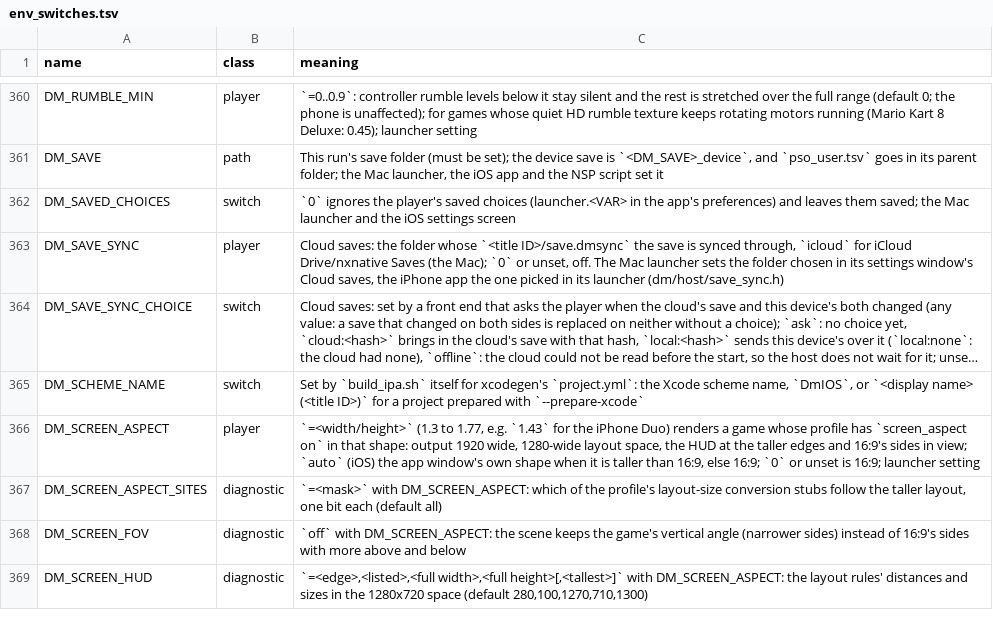
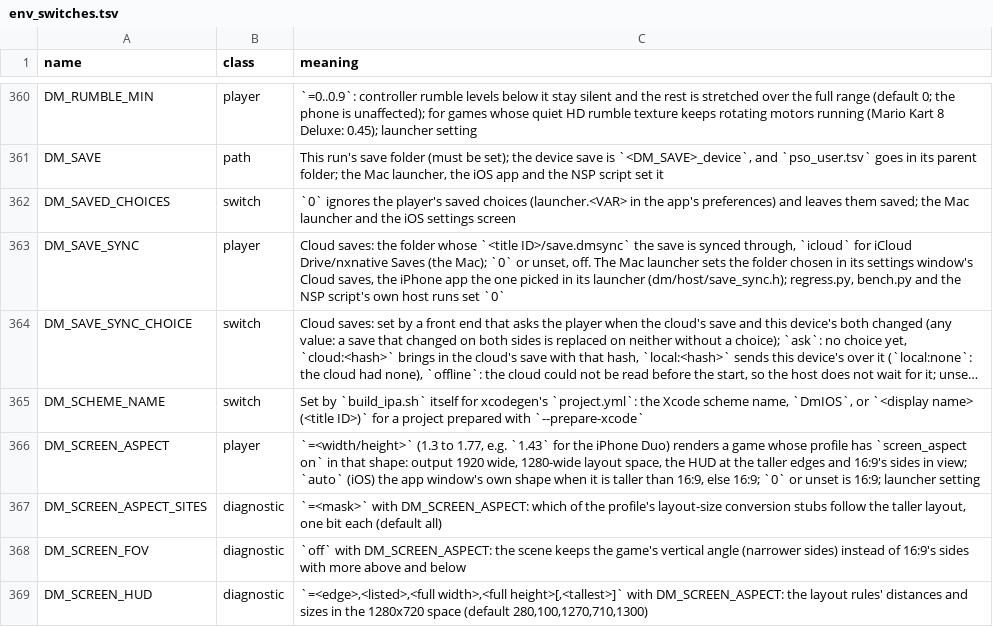
Before and after one commit to kencalx/NX18, a TSV file: docs/env_switches.tsv, drawn as a sheet; only a part is shown, gaps mark what is left out; long unchanged cells end in …; the diff names each change by its address in the sheet, - before the commit and + after, or states it on an @@ line.

```diff
--- a/docs/env_switches.tsv
+++ b/docs/env_switches.tsv
-C363 (meaning): …its launcher (dm/host/save_sync.h)
+C363 (meaning): …its launcher (dm/host/save_sync.h); regress.py, bench.py and the NSP script's own host runs set `0`
```
Also changed, not shown: 8 other files.
